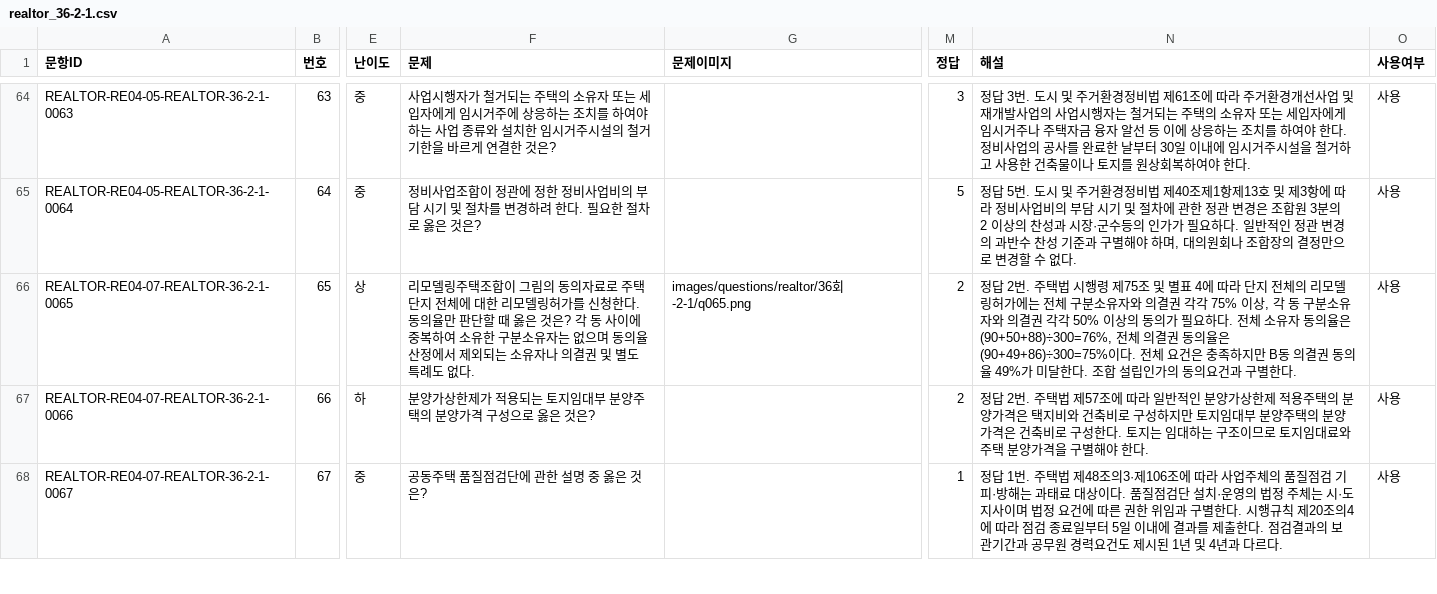
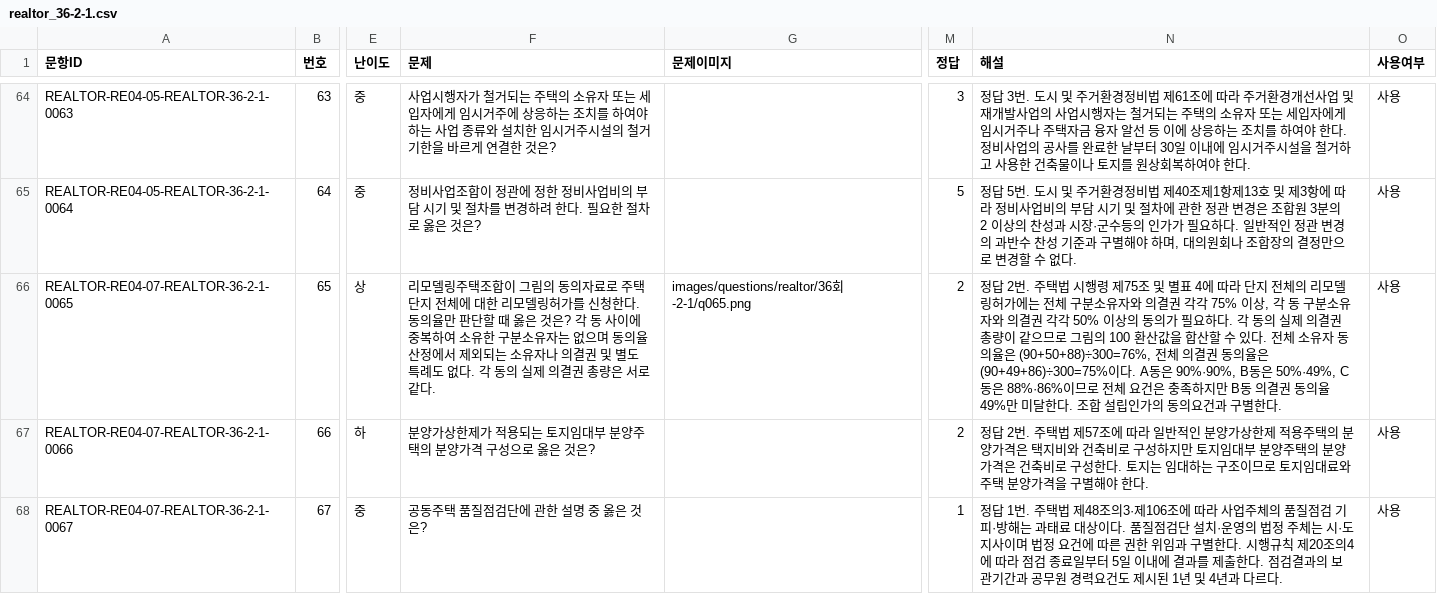
Before and after one commit to noh73010/education-webapp, a CSV file: generated/realtor/realtor_36-2-1.csv, drawn as a sheet; only a part is shown, gaps mark what is left out; the diff covers the shown part only; the diff names each change by its address in the sheet, - before the commit and + after, or states it on an @@ line.

Commit message:
Correct 55 reviewed realtor questions across rounds 28–36

```diff
--- a/generated/realtor/realtor_36-2-1.csv
+++ b/generated/realtor/realtor_36-2-1.csv
-F66 (문제): …없다.
+F66 (문제): …없다. 각 동의 실제 의결권 총량은 서로 같다.
-N66 (해설): …요하다. 전체 소유자 동의율은 (90+50+88)÷300=76%, 전체 의결권 동의율은 (90+49+86)÷300=75%이다. 전체 요건은 충족하지만 B동 의결권 동의율 49%가 미달한…
+N66 (해설): …요하다. 각 동의 실제 의결권 총량이 같으므로 그림의 100 환산값을 합산할 수 있다. 전체 소유자 동의율은 (90+50+88)÷300=76%, 전체 의결권 동의율은 (90+49+86)÷300=75%이다. A동은 90%·90%, B동은 50%·49%, C동은 88%·86%이므로 전체 요건은 충족하지만 B동 의결권 동의율 49%만 미달한…
```
Also changed, not shown: 17 edited cells elsewhere in this file, generated/realtor/realtor_31-2-1.csv, generated/realtor/realtor_31-2-2.csv, 19 other files.
